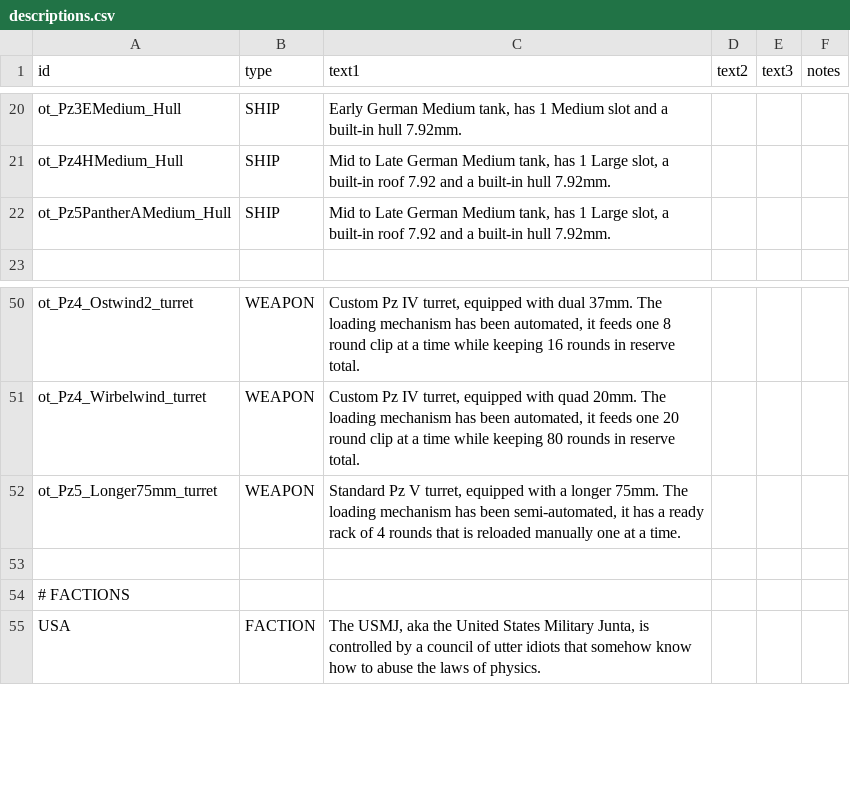
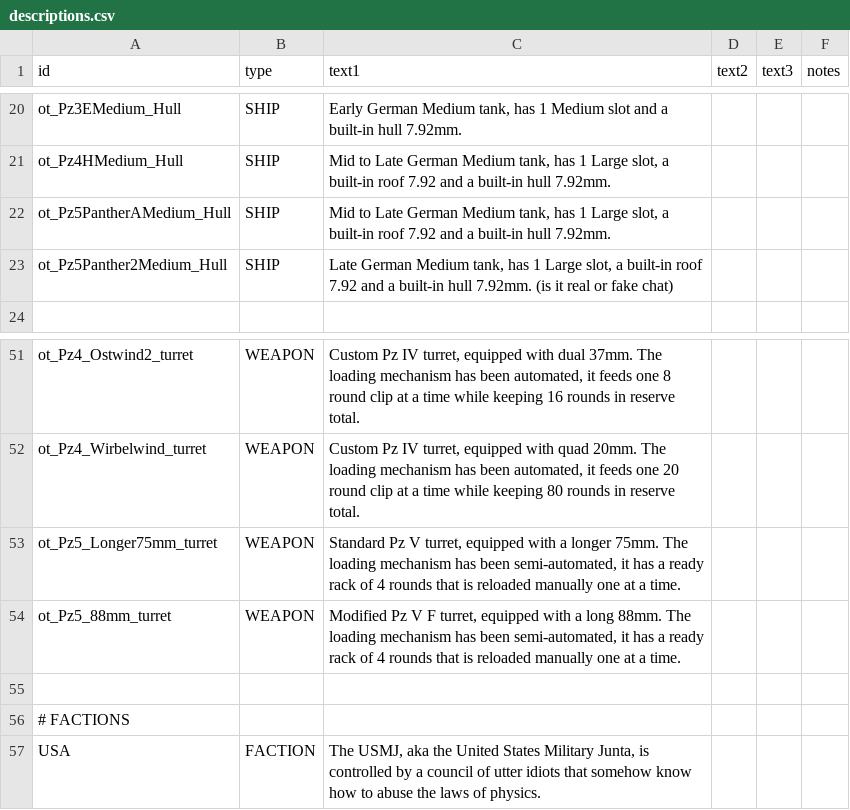
Before and after one commit to OfflcerSam/TankSector, a CSV file: data/strings/descriptions.csv, drawn as a sheet; only a part is shown, gaps mark what is left out.

```diff
--- a/data/strings/descriptions.csv
+++ b/data/strings/descriptions.csv
@@ -22,2 +22,3 @@ ot_Pz4HMedium_Hull,SHIP,"Mid to Late German Medium tank, has 1 Large slot, a bui
 ot_Pz5PantherAMedium_Hull,SHIP,"Mid to Late German Medium tank, has 1 Large slot, a built-in roof 7.92 and a built-in hull 7.92mm.",,,
+ot_Pz5Panther2Medium_Hull,SHIP,"Late German Medium tank, has 1 Large slot, a built-in roof 7.92 and a built-in hull 7.92mm. (is it real or fake chat)",,,
 ,,,,,
@@ -52,2 +53,3 @@ ot_Pz4_Wirbelwind_turret,WEAPON,"Custom Pz IV turret, equipped with quad 20mm. T
 ot_Pz5_Longer75mm_turret,WEAPON,"Standard Pz V turret, equipped with a longer 75mm. The loading mechanism has been semi-automated, it has a ready rack of 4 rounds that is reloaded manually one at a time.",,,
+ot_Pz5_88mm_turret,WEAPON,"Modified Pz V F turret, equipped with a long 88mm. The loading mechanism has been semi-automated, it has a ready rack of 4 rounds that is reloaded manually one at a time.",,,
 ,,,,,
```
Also changed, not shown: data/hulls/ship_data.csv, data/weapons/weapon_data.csv, 12 other files.
